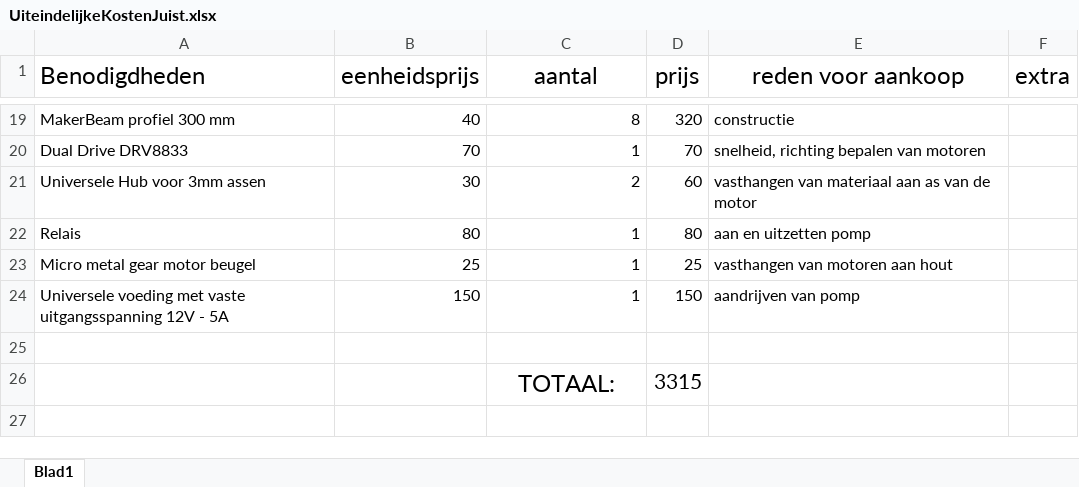
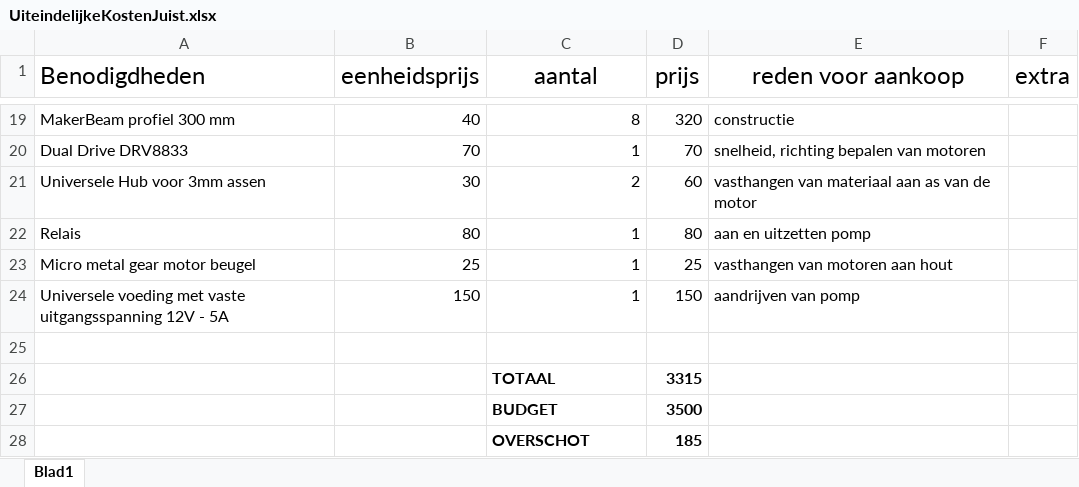
Before and after one commit to 2023-2022-KULAK-IW/2022_2023_Probleemoplossen_en_Ontwerpen_2, an Excel workbook: Financieel/UiteindelijkeKostenJuist.xlsx, sheet Blad1, drawn as a sheet; only a part is shown, gaps mark what is left out; values as stored, in another font and other column widths than the file's, no borders; the diff names each change by its address in the sheet, - before the commit and + after, or states it on an @@ line.

Commit message:
kosten

```diff
--- a/Financieel/UiteindelijkeKostenJuist.xlsx (sheet Blad1)
+++ b/Financieel/UiteindelijkeKostenJuist.xlsx (sheet Blad1)
-C26 (aantal): TOTAAL:
+C26 (aantal): TOTAAL
-C26:D26 bold: off
+C26:D26 bold: on, text size: smaller
-C26 alignment: center
+C26 alignment: left
+row 27:  |  | BUDGET | 3500
+row 28:  |  | OVERSCHOT | 185
```
